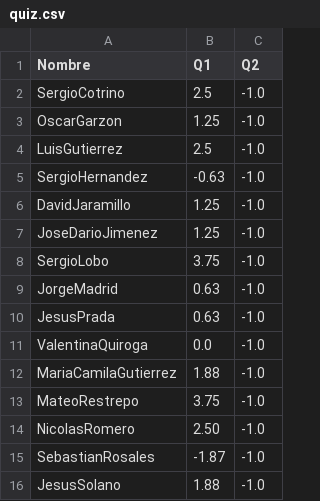
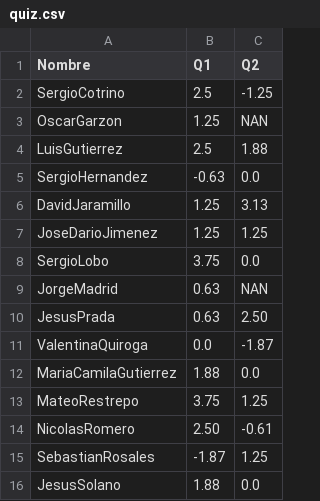
Before and after one commit to forero/Electro2, a CSV file: 201510/grades/quiz.csv, drawn as a sheet.

Commit message:
segundo quiz

```diff
--- a/201510/grades/quiz.csv
+++ b/201510/grades/quiz.csv
@@ -1,16 +1,16 @@
 Nombre,Q1,Q2
-SergioCotrino, 2.5, -1.0
-OscarGarzon, 1.25, -1.0
-LuisGutierrez, 2.5, -1.0
-SergioHernandez, -0.63, -1.0
-DavidJaramillo, 1.25, -1.0
-JoseDarioJimenez, 1.25, -1.0
-SergioLobo, 3.75, -1.0
-JorgeMadrid, 0.63, -1.0
-JesusPrada, 0.63, -1.0
-ValentinaQuiroga, 0.0, -1.0
-MariaCamilaGutierrez, 1.88, -1.0
-MateoRestrepo, 3.75, -1.0
-NicolasRomero, 2.50, -1.0
-SebastianRosales, -1.87, -1.0
-JesusSolano, 1.88, -1.0
+SergioCotrino, 2.5, -1.25
+OscarGarzon, 1.25, NAN
+LuisGutierrez, 2.5, 1.88
+SergioHernandez, -0.63, 0.0
+DavidJaramillo, 1.25, 3.13
+JoseDarioJimenez, 1.25, 1.25
+SergioLobo, 3.75, 0.0
+JorgeMadrid, 0.63, NAN
+JesusPrada, 0.63, 2.50
+ValentinaQuiroga, 0.0, -1.87
+MariaCamilaGutierrez, 1.88, 0.0
+MateoRestrepo, 3.75, 1.25
+NicolasRomero, 2.50, -0.61
+SebastianRosales, -1.87, 1.25
+JesusSolano, 1.88, 0.0
```
